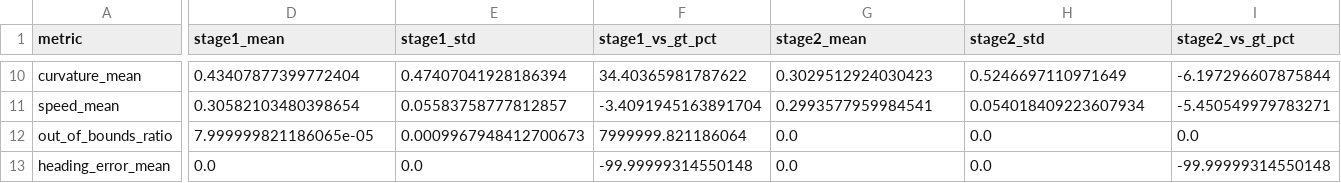
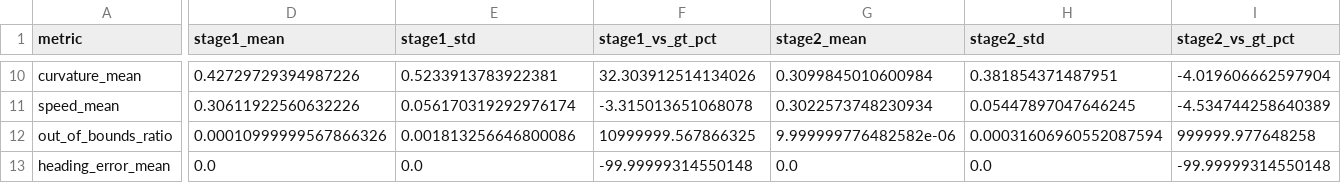
Before and after one commit to YeRongfeng/MPT, a CSV file: evaluation_results/metrics_comparison.csv, drawn as a sheet; only a part is shown, gaps mark what is left out; the diff covers the shown part only; the diff names each change by its address in the sheet, - before the commit and + after, or states it on an @@ line.

```diff
--- a/evaluation_results/metrics_comparison.csv
+++ b/evaluation_results/metrics_comparison.csv
-D10 (stage1_mean): 0.43407877399772404
+D10 (stage1_mean): 0.42729729394987226
-E10 (stage1_std): 0.47407041928186394
+E10 (stage1_std): 0.5233913783922381
-F10 (stage1_vs_gt_pct): 34.40365981787622
+F10 (stage1_vs_gt_pct): 32.303912514134026
-G10 (stage2_mean): 0.3029512924030423
+G10 (stage2_mean): 0.3099845010600984
-H10 (stage2_std): 0.5246697110971649
+H10 (stage2_std): 0.381854371487951
-I10 (stage2_vs_gt_pct): -6.197296607875844
+I10 (stage2_vs_gt_pct): -4.019606662597904
-D11 (stage1_mean): 0.30582103480398654
+D11 (stage1_mean): 0.30611922560632226
-E11 (stage1_std): 0.05583758777812857
+E11 (stage1_std): 0.056170319292976174
-F11 (stage1_vs_gt_pct): -3.4091945163891704
+F11 (stage1_vs_gt_pct): -3.315013651068078
-G11 (stage2_mean): 0.2993577959984541
+G11 (stage2_mean): 0.3022573748230934
-H11 (stage2_std): 0.054018409223607934
+H11 (stage2_std): 0.05447897047646245
-I11 (stage2_vs_gt_pct): -5.450549979783271
+I11 (stage2_vs_gt_pct): -4.534744258640389
-D12 (stage1_mean): 7.999999821186065e-05
+D12 (stage1_mean): 0.00010999999567866326
-E12 (stage1_std): 0.0009967948412700673
+E12 (stage1_std): 0.001813256646800086
-F12 (stage1_vs_gt_pct): 7999999.821186064
+F12 (stage1_vs_gt_pct): 10999999.567866325
-G12 (stage2_mean): 0.0
+G12 (stage2_mean): 9.999999776482582e-06
-H12 (stage2_std): 0.0
+H12 (stage2_std): 0.00031606960552087594
-I12 (stage2_vs_gt_pct): 0.0
+I12 (stage2_vs_gt_pct): 999999.977648258
```
Also changed, not shown: 59 edited cells elsewhere in this file, 9 other files.
